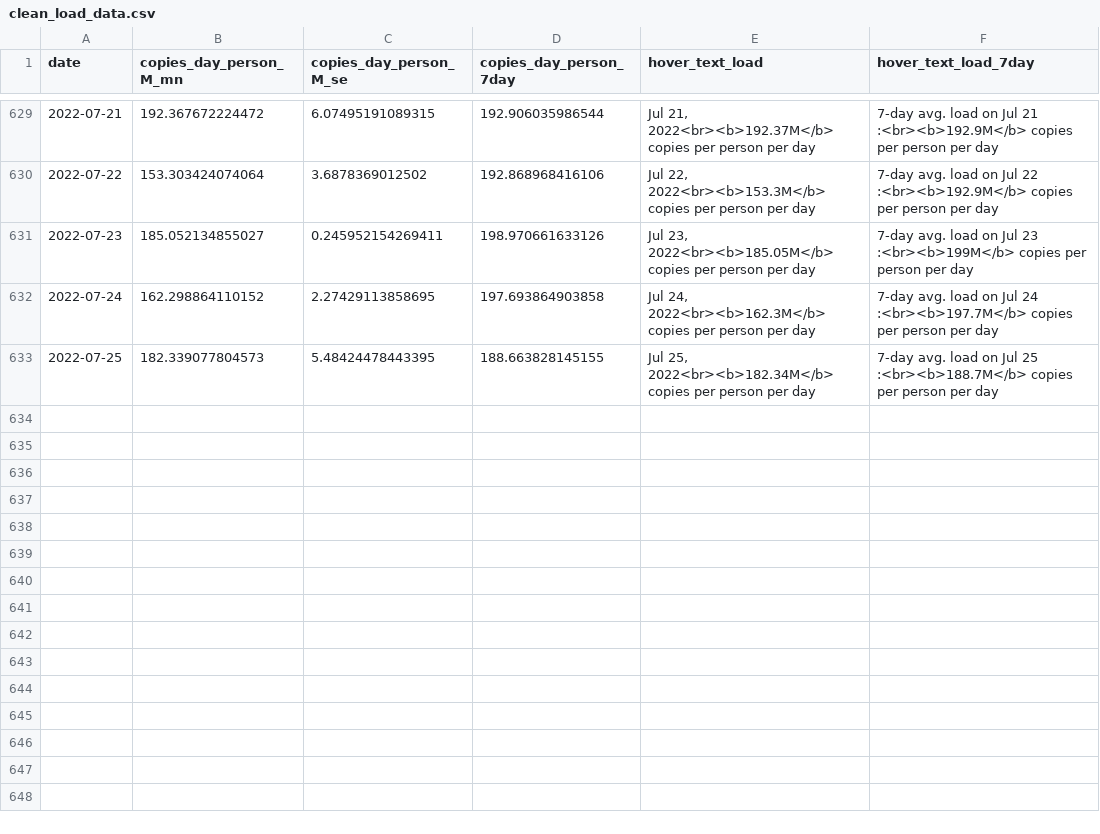
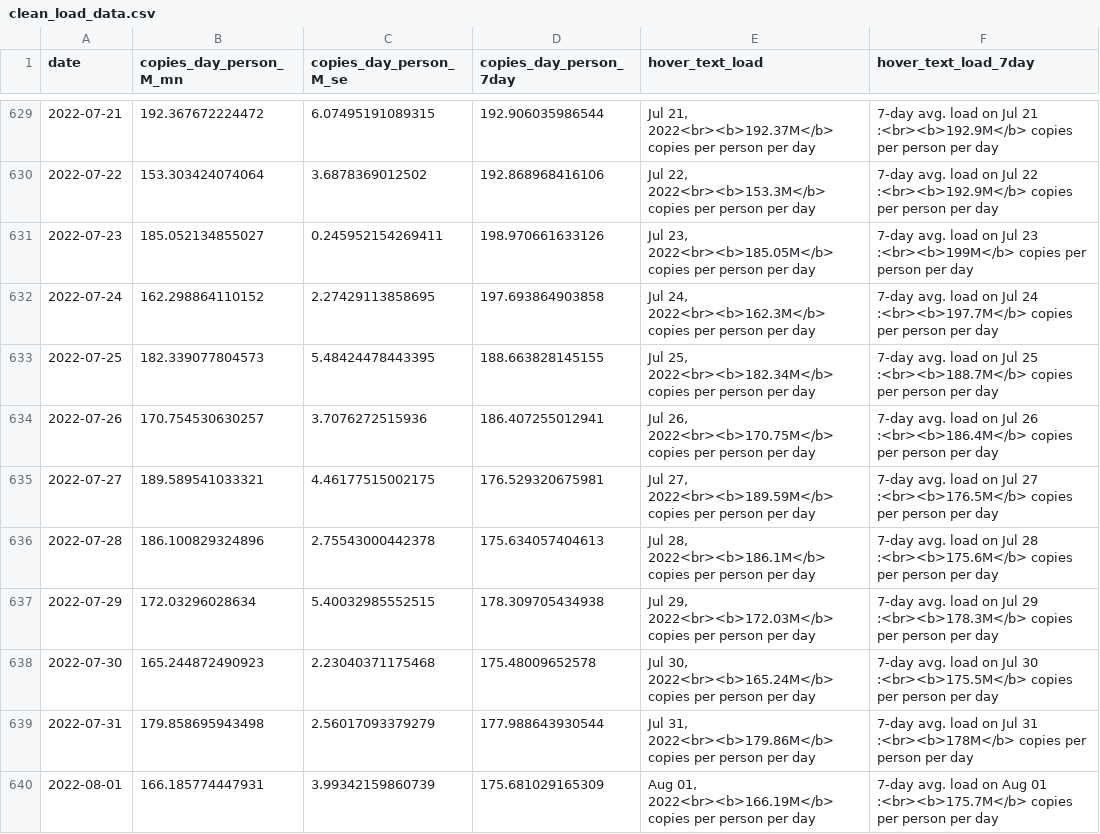
Before and after one commit to Metropolitan-Council/covid-poops, a CSV file: metc-wastewater-covid-monitor/data/clean_load_data.csv, drawn as a sheet; only a part is shown, gaps mark what is left out.

```diff
--- a/metc-wastewater-covid-monitor/data/clean_load_data.csv
+++ b/metc-wastewater-covid-monitor/data/clean_load_data.csv
@@ -633 +633,8 @@
 2022-07-25,182.339077804573,5.48424478443395,188.663828145155,"Jul 25, 2022<br><b>182.34M</b> copies per person per day","7-day avg. load on Jul 25 :<br><b>188.7M</b> copies per person per day"
+2022-07-26,170.754530630257,3.7076272515936,186.407255012941,"Jul 26, 2022<br><b>170.75M</b> copies per person per day","7-day avg. load on Jul 26 :<br><b>186.4M</b> copies per person per day"
+2022-07-27,189.589541033321,4.46177515002175,176.529320675981,"Jul 27, 2022<br><b>189.59M</b> copies per person per day","7-day avg. load on Jul 27 :<br><b>176.5M</b> copies per person per day"
+2022-07-28,186.100829324896,2.75543000442378,175.634057404613,"Jul 28, 2022<br><b>186.1M</b> copies per person per day","7-day avg. load on Jul 28 :<br><b>175.6M</b> copies per person per day"
+2022-07-29,172.03296028634,5.40032985552515,178.309705434938,"Jul 29, 2022<br><b>172.03M</b> copies per person per day","7-day avg. load on Jul 29 :<br><b>178.3M</b> copies per person per day"
+2022-07-30,165.244872490923,2.23040371175468,175.48009652578,"Jul 30, 2022<br><b>165.24M</b> copies per person per day","7-day avg. load on Jul 30 :<br><b>175.5M</b> copies per person per day"
+2022-07-31,179.858695943498,2.56017093379279,177.988643930544,"Jul 31, 2022<br><b>179.86M</b> copies per person per day","7-day avg. load on Jul 31 :<br><b>178M</b> copies per person per day"
+2022-08-01,166.185774447931,3.99342159860739,175.681029165309,"Aug 01, 2022<br><b>166.19M</b> copies per person per day","7-day avg. load on Aug 01 :<br><b>175.7M</b> copies per person per day"
```
Also changed, not shown: data/case_data.csv, data/clean_load_data.csv, 27 other files.
